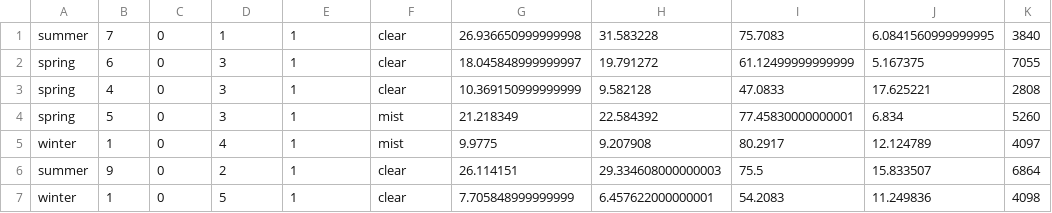
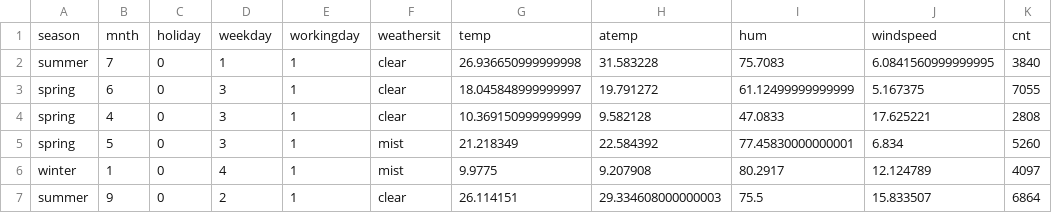
Before and after one commit to KnowledgeCaptureAndDiscovery/bikes_rent_example, a CSV file: bikes-part2.csv, drawn as a sheet; only a part is shown; the shorter side is filled out with more unchanged rows.

Commit message:
fix: parts

```diff
--- a/bikes-part2.csv
+++ b/bikes-part2.csv
@@ -1 +1,2 @@
+season,mnth,holiday,weekday,workingday,weathersit,temp,atemp,hum,windspeed,cnt
 summer,7,0,1,1,clear,26.936650999999998,31.583228,75.7083,6.0841560999999995,3840
```
Also changed, not shown: bikes-part1.csv.
